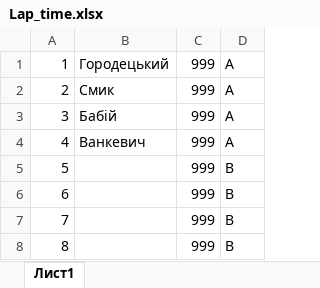
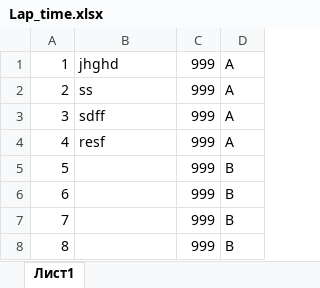
Before and after one commit to Poison018/Slotcar-Horodetskylap, an Excel workbook: zase4kak/bin/Debug/Lap_time.xlsx, sheet Лист1, drawn as a sheet; only a part is shown; values as stored, in another font and other column widths than the file's, no borders; the diff names each change by its address in the sheet, - before the commit and + after, or states it on an @@ line.

```diff
--- a/zase4kak/bin/Debug/Lap_time.xlsx (sheet Лист1)
+++ b/zase4kak/bin/Debug/Lap_time.xlsx (sheet Лист1)
-B1: Городецький
+B1: jhghd
-B2: Смик
+B2: ss
-B3: Бабій
+B3: sdff
-B4: Ванкевич
+B4: resf
```
Also changed, not shown: zase4kak/bin/Debug/result_of_racing.xlsx, 26 other files.
